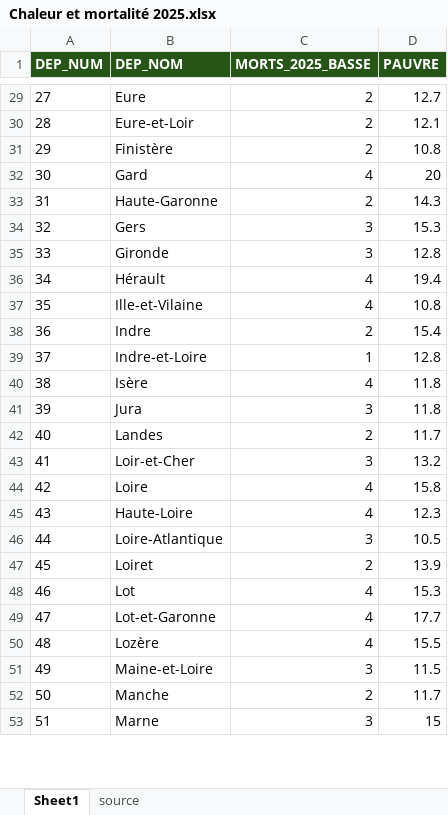
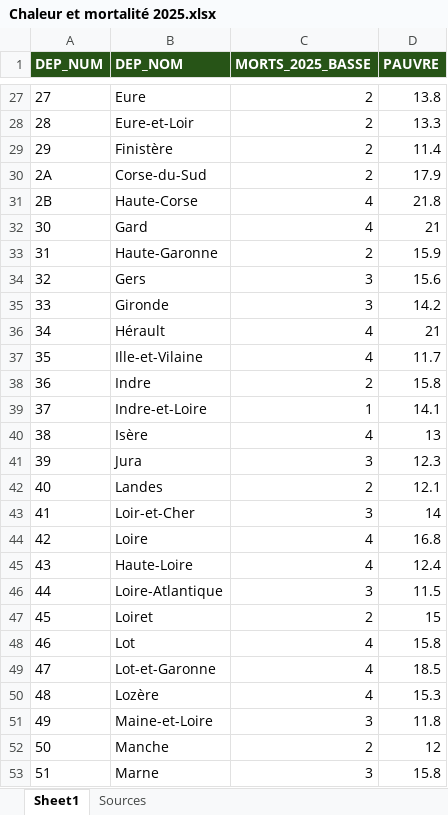
Before and after one commit to robinehl/Climat-en-bonne-sant-, an Excel workbook: Mortalité-décès/Chaleur et mortalité 2025.xlsx, sheet Sheet1, drawn as a sheet; only a part is shown, gaps mark what is left out; values as stored, in another font and other column widths than the file's, no borders; addresses are those after the commit; the diff covers the shown part only; the diff names each change by its address in the sheet, - before the commit and + after, or states it on an @@ line.

Commit message:
Add files via upload
Mise à jour des calculs avec les données de l'INSEE sur la pauvreté au niveau local pour 2023

```diff
--- a/Mortalité-décès/Chaleur et mortalité 2025.xlsx (sheet Sheet1)
+++ b/Mortalité-décès/Chaleur et mortalité 2025.xlsx (sheet Sheet1)
-sheet tab: source
+sheet tab: Sources
-D27 (PAUVRE): 12.7
+D27 (PAUVRE): 13.8
-D28 (PAUVRE): 12.1
+D28 (PAUVRE): 13.3
-D29 (PAUVRE): 10.8
+D29 (PAUVRE): 11.4
+row 30: 2A | Corse-du-Sud | 2 | 17.9
+row 31: 2B | Haute-Corse | 4 | 21.8
-D32 (PAUVRE): 20
+D32 (PAUVRE): 21
-D33 (PAUVRE): 14.3
+D33 (PAUVRE): 15.9
-D34 (PAUVRE): 15.3
+D34 (PAUVRE): 15.6
-D35 (PAUVRE): 12.8
+D35 (PAUVRE): 14.2
-D36 (PAUVRE): 19.4
+D36 (PAUVRE): 21
-D37 (PAUVRE): 10.8
+D37 (PAUVRE): 11.7
-D38 (PAUVRE): 15.4
+D38 (PAUVRE): 15.8
-D39 (PAUVRE): 12.8
+D39 (PAUVRE): 14.1
-D40 (PAUVRE): 11.8
+D40 (PAUVRE): 13
-D41 (PAUVRE): 11.8
+D41 (PAUVRE): 12.3
-D42 (PAUVRE): 11.7
+D42 (PAUVRE): 12.1
-D43 (PAUVRE): 13.2
+D43 (PAUVRE): 14
-D44 (PAUVRE): 15.8
+D44 (PAUVRE): 16.8
-D45 (PAUVRE): 12.3
+D45 (PAUVRE): 12.4
-D46 (PAUVRE): 10.5
+D46 (PAUVRE): 11.5
-D47 (PAUVRE): 13.9
+D47 (PAUVRE): 15
-D48 (PAUVRE): 15.3
+D48 (PAUVRE): 15.8
-D49 (PAUVRE): 17.7
+D49 (PAUVRE): 18.5
-D50 (PAUVRE): 15.5
+D50 (PAUVRE): 15.3
-D51 (PAUVRE): 11.5
+D51 (PAUVRE): 11.8
-D52 (PAUVRE): 11.7
+D52 (PAUVRE): 12
-D53 (PAUVRE): 15
+D53 (PAUVRE): 15.8
```
Also changed, not shown: 3 removed rows and 69 edited cells elsewhere in this sheet, sheet Sources.
